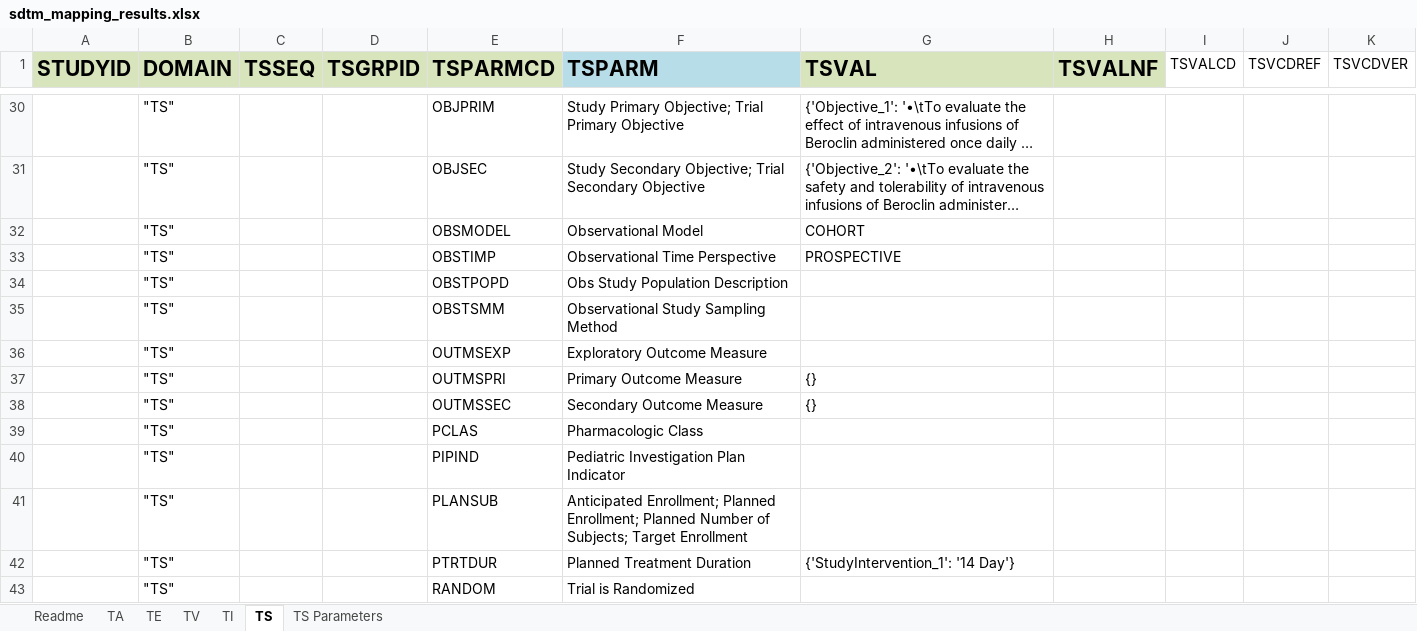
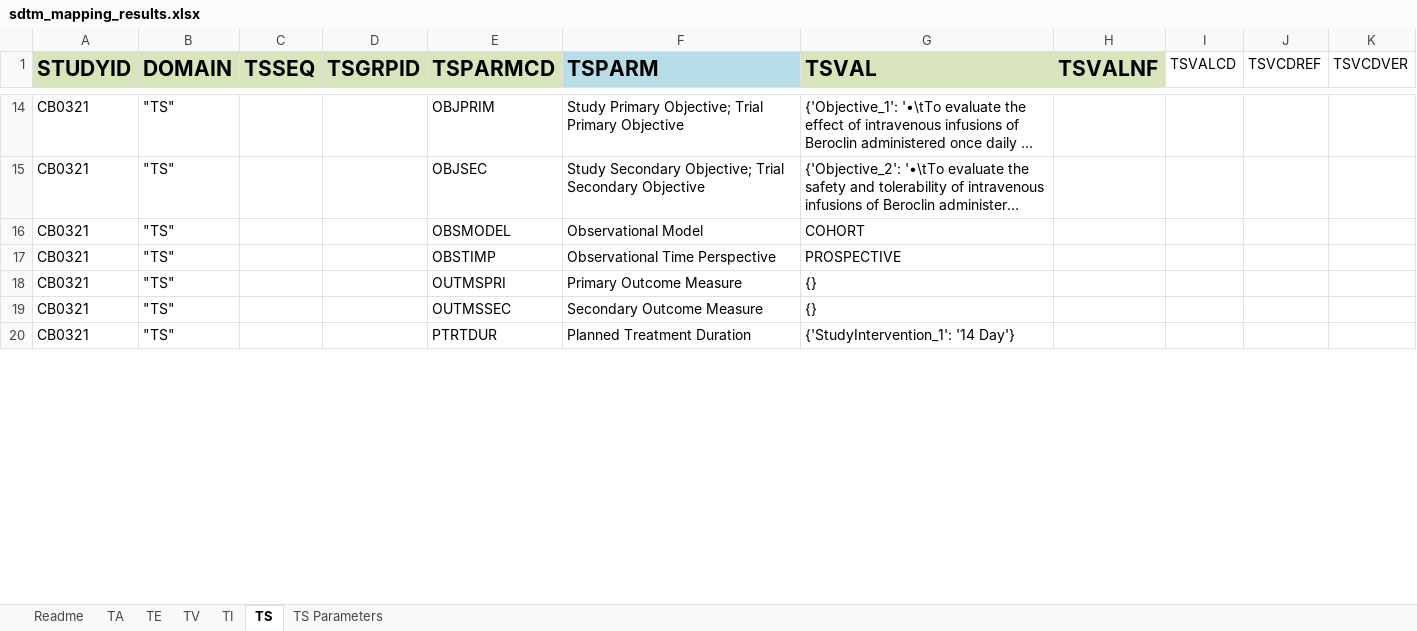
Before and after one commit to ClinLine/USDM_SDTM_mapper, an Excel workbook: Output/sdtm_mapping_results.xlsx, sheet TS, drawn as a sheet; only a part is shown, gaps mark what is left out; long unchanged cells end in …; values as stored, in another font and other column widths than the file's, no borders; removed rows and columns are numbered as before the commit, all else as after; the diff covers the shown part only; the diff names each change by its address in the sheet, - before the commit and + after, or states it on an @@ line.

Commit message:
Updated code with StudyId

```diff
--- a/Output/sdtm_mapping_results.xlsx (sheet TS)
+++ b/Output/sdtm_mapping_results.xlsx (sheet TS)
-A14:A17 (STUDYID): (empty)
+A14:A17 (STUDYID): CB0321
-row 34:  | "TS" |  |  | OBSTPOPD | Obs Study Population Description
-row 35:  | "TS" |  |  | OBSTSMM | Observational Study Sampling Method
-row 36:  | "TS" |  |  | OUTMSEXP | Exploratory Outcome Measure
-A18:A19 (STUDYID): (empty)
+A18:A19 (STUDYID): CB0321
-row 39:  | "TS" |  |  | PCLAS | Pharmacologic Class
-row 40:  | "TS" |  |  | PIPIND | Pediatric Investigation Plan Indicator
-row 41:  | "TS" |  |  | PLANSUB | Anticipated Enrollment; Planned Enrollment; Planned Number of Subjects; Target Enrollment
-A20 (STUDYID): (empty)
+A20 (STUDYID): CB0321
-row 43:  | "TS" |  |  | RANDOM | Trial is Randomized
```
Also changed, not shown: 28 removed rows, 17 edited cells and cell formats elsewhere in this sheet, 1 other file.
